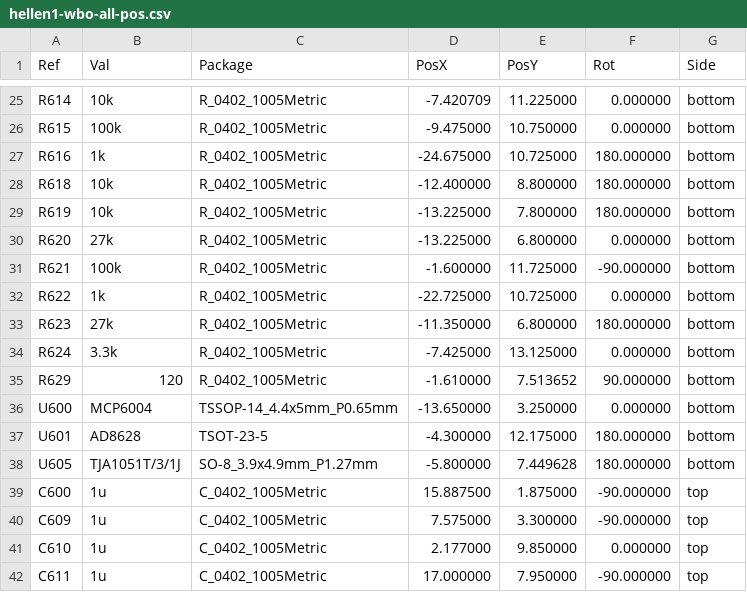
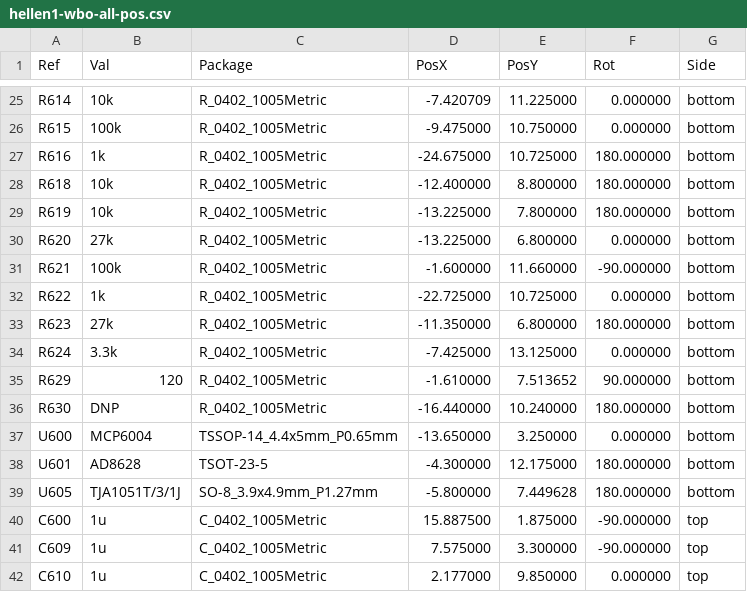
Before and after one commit to andreika-git/hellen-one, a CSV file: kicad/modules/hellen1-wbo/gerber/hellen1-wbo-all-pos.csv, drawn as a sheet; only a part is shown, gaps mark what is left out; the shorter side is filled out with more unchanged rows.

```diff
--- a/kicad/modules/hellen1-wbo/gerber/hellen1-wbo-all-pos.csv
+++ b/kicad/modules/hellen1-wbo/gerber/hellen1-wbo-all-pos.csv
@@ -30,3 +30,3 @@ Ref,Val,Package,PosX,PosY,Rot,Side
 "R620","27k","R_0402_1005Metric",-13.225000,6.800000,0.000000,bottom
-"R621","100k","R_0402_1005Metric",-1.600000,11.725000,-90.000000,bottom
+"R621","100k","R_0402_1005Metric",-1.600000,11.660000,-90.000000,bottom
 "R622","1k","R_0402_1005Metric",-22.725000,10.725000,0.000000,bottom
@@ -35,2 +35,3 @@ Ref,Val,Package,PosX,PosY,Rot,Side
 "R629","120","R_0402_1005Metric",-1.610000,7.513652,90.000000,bottom
+"R630","DNP","R_0402_1005Metric",-16.440000,10.240000,180.000000,bottom
 "U600","MCP6004","TSSOP-14_4.4x5mm_P0.65mm",-13.650000,3.250000,0.000000,bottom
```
Also changed, not shown: kicad/modules/hellen1-wbo/gerber/hellen1-wbo.csv, 21 other files.
